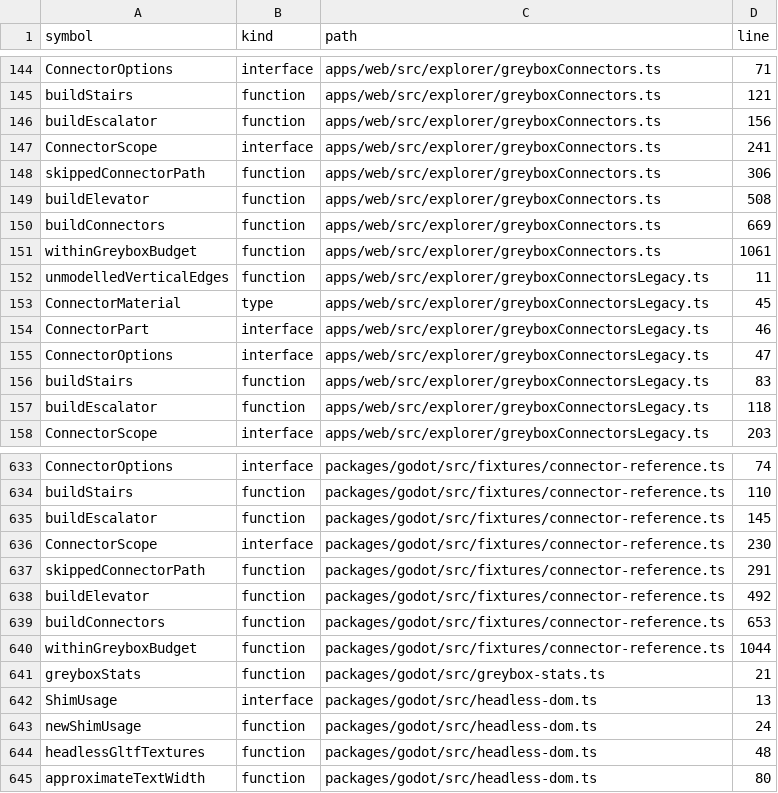
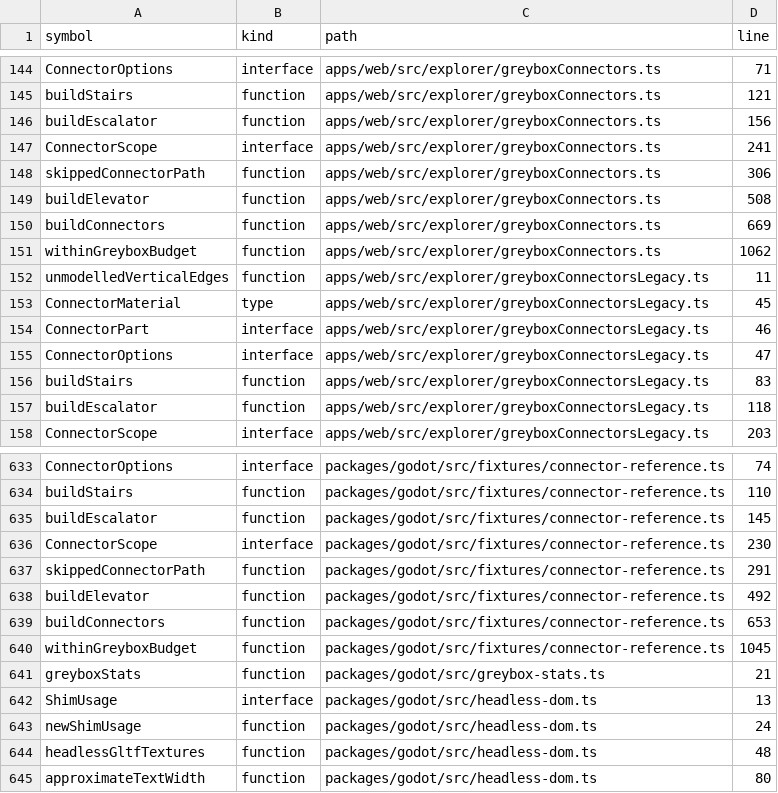
Before and after one commit to nurockplayer/gteki, a TSV file: docs/map/symbols.tsv, drawn as a sheet; only a part is shown, gaps mark what is left out.

```diff
--- a/docs/map/symbols.tsv
+++ b/docs/map/symbols.tsv
@@ -150,3 +150,3 @@ buildElevator	function	apps/web/src/explorer/greyboxConnectors.ts	508
 buildConnectors	function	apps/web/src/explorer/greyboxConnectors.ts	669
-withinGreyboxBudget	function	apps/web/src/explorer/greyboxConnectors.ts	1061
+withinGreyboxBudget	function	apps/web/src/explorer/greyboxConnectors.ts	1062
 unmodelledVerticalEdges	function	apps/web/src/explorer/greyboxConnectorsLegacy.ts	11
@@ -639,3 +639,3 @@ buildElevator	function	packages/godot/src/fixtures/connector-reference.ts	492
 buildConnectors	function	packages/godot/src/fixtures/connector-reference.ts	653
-withinGreyboxBudget	function	packages/godot/src/fixtures/connector-reference.ts	1044
+withinGreyboxBudget	function	packages/godot/src/fixtures/connector-reference.ts	1045
 greyboxStats	function	packages/godot/src/greybox-stats.ts	21
```
Also changed, not shown: 4 other files.
